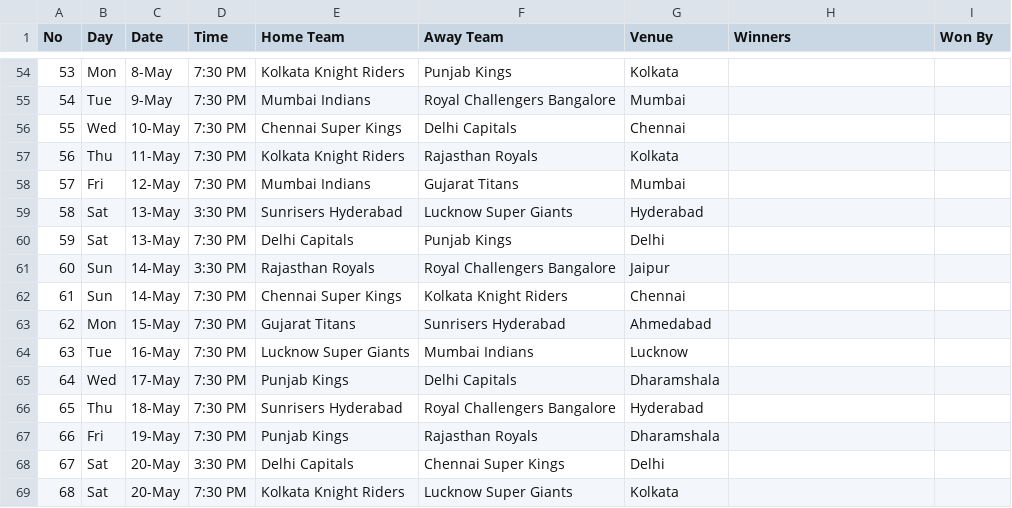
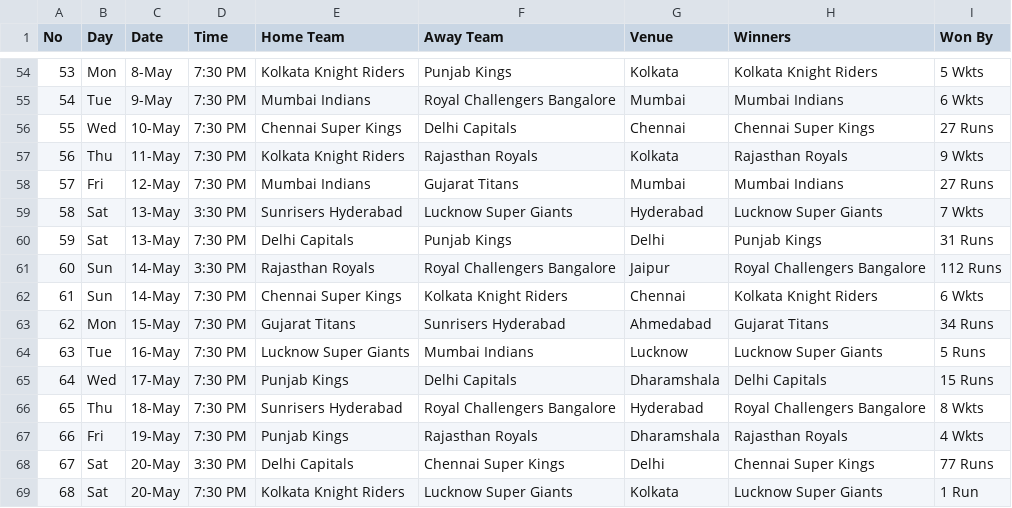
Before and after one commit to anjanetech/website, a CSV file: ipl2023/schedule.csv, drawn as a sheet; only a part is shown, gaps mark what is left out; the diff covers the shown part only.

```diff
--- a/ipl2023/schedule.csv
+++ b/ipl2023/schedule.csv
@@ -54,16 +54,16 @@ No,Day,Date,Time,Home Team,Away Team,Venue,Winners,Won By
-53,Mon,8-May,7:30 PM,Kolkata Knight Riders,Punjab Kings,Kolkata,,
-54,Tue,9-May,7:30 PM,Mumbai Indians,Royal Challengers Bangalore,Mumbai,,
-55,Wed,10-May,7:30 PM,Chennai Super Kings,Delhi Capitals,Chennai,,
-56,Thu,11-May,7:30 PM,Kolkata Knight Riders,Rajasthan Royals,Kolkata,,
-57,Fri,12-May,7:30 PM,Mumbai Indians,Gujarat Titans,Mumbai,,
-58,Sat,13-May,3:30 PM,Sunrisers Hyderabad,Lucknow Super Giants,Hyderabad,,
-59,Sat,13-May,7:30 PM,Delhi Capitals,Punjab Kings,Delhi,,
-60,Sun,14-May,3:30 PM,Rajasthan Royals,Royal Challengers Bangalore,Jaipur,,
-61,Sun,14-May,7:30 PM,Chennai Super Kings,Kolkata Knight Riders,Chennai,,
-62,Mon,15-May,7:30 PM,Gujarat Titans,Sunrisers Hyderabad,Ahmedabad,,
-63,Tue,16-May,7:30 PM,Lucknow Super Giants,Mumbai Indians,Lucknow,,
-64,Wed,17-May,7:30 PM,Punjab Kings,Delhi Capitals,Dharamshala,,
-65,Thu,18-May,7:30 PM,Sunrisers Hyderabad,Royal Challengers Bangalore,Hyderabad,,
-66,Fri,19-May,7:30 PM,Punjab Kings,Rajasthan Royals,Dharamshala,,
-67,Sat,20-May,3:30 PM,Delhi Capitals,Chennai Super Kings,Delhi,,
-68,Sat,20-May,7:30 PM,Kolkata Knight Riders,Lucknow Super Giants,Kolkata,,
+53,Mon,8-May,7:30 PM,Kolkata Knight Riders,Punjab Kings,Kolkata,Kolkata Knight Riders,5 Wkts
+54,Tue,9-May,7:30 PM,Mumbai Indians,Royal Challengers Bangalore,Mumbai,Mumbai Indians,6 Wkts
+55,Wed,10-May,7:30 PM,Chennai Super Kings,Delhi Capitals,Chennai,Chennai Super Kings,27 Runs
+56,Thu,11-May,7:30 PM,Kolkata Knight Riders,Rajasthan Royals,Kolkata,Rajasthan Royals,9 Wkts
+57,Fri,12-May,7:30 PM,Mumbai Indians,Gujarat Titans,Mumbai,Mumbai Indians,27 Runs
+58,Sat,13-May,3:30 PM,Sunrisers Hyderabad,Lucknow Super Giants,Hyderabad,Lucknow Super Giants,7 Wkts
+59,Sat,13-May,7:30 PM,Delhi Capitals,Punjab Kings,Delhi,Punjab Kings,31 Runs
+60,Sun,14-May,3:30 PM,Rajasthan Royals,Royal Challengers Bangalore,Jaipur,Royal Challengers Bangalore,112 Runs
+61,Sun,14-May,7:30 PM,Chennai Super Kings,Kolkata Knight Riders,Chennai,Kolkata Knight Riders,6 Wkts
+62,Mon,15-May,7:30 PM,Gujarat Titans,Sunrisers Hyderabad,Ahmedabad,Gujarat Titans,34 Runs
+63,Tue,16-May,7:30 PM,Lucknow Super Giants,Mumbai Indians,Lucknow,Lucknow Super Giants,5 Runs
+64,Wed,17-May,7:30 PM,Punjab Kings,Delhi Capitals,Dharamshala,Delhi Capitals,15 Runs
+65,Thu,18-May,7:30 PM,Sunrisers Hyderabad,Royal Challengers Bangalore,Hyderabad,Royal Challengers Bangalore,8 Wkts
+66,Fri,19-May,7:30 PM,Punjab Kings,Rajasthan Royals,Dharamshala,Rajasthan Royals,4 Wkts
+67,Sat,20-May,3:30 PM,Delhi Capitals,Chennai Super Kings,Delhi,Chennai Super Kings,77 Runs
+68,Sat,20-May,7:30 PM,Kolkata Knight Riders,Lucknow Super Giants,Kolkata,Lucknow Super Giants,1 Run
```
Also changed, not shown: 4 added rows and 35 edited cells elsewhere in this file.
